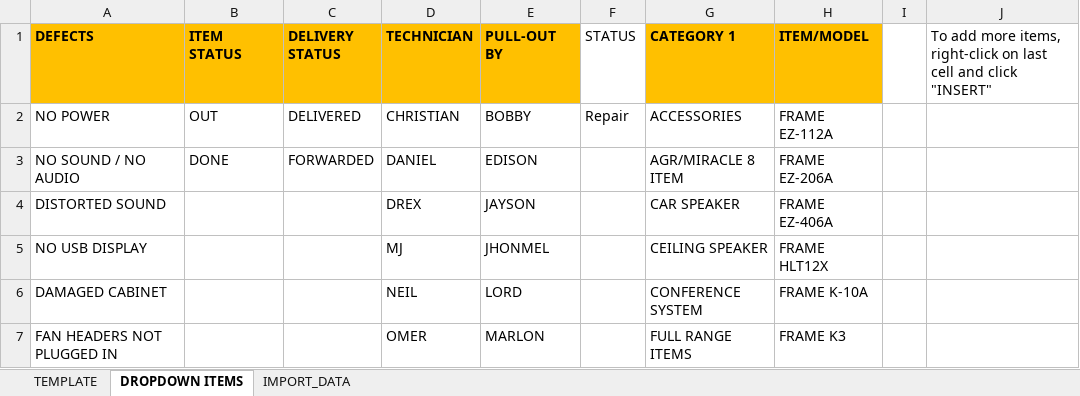
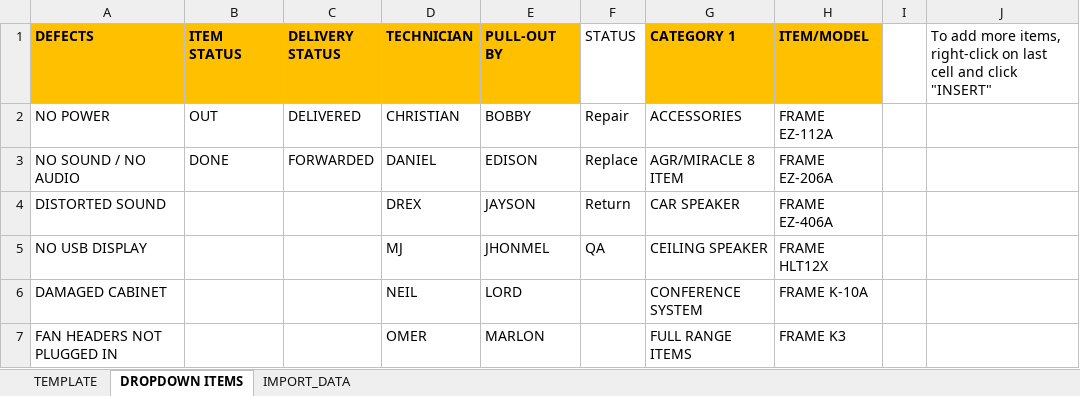
Before and after one commit to alotofnekos/CSSWENG-Report-Generator, an Excel workbook: MONITORING_SPREADSHEET_TEMPLATE.xlsx, sheet DROPDOWN ITEMS, drawn as a sheet; only a part is shown; values as stored, in another font and other column widths than the file's, no borders; table styles not drawn; the diff names each change by its address in the sheet, - before the commit and + after, or states it on an @@ line.

```diff
--- a/MONITORING_SPREADSHEET_TEMPLATE.xlsx (sheet DROPDOWN ITEMS)
+++ b/MONITORING_SPREADSHEET_TEMPLATE.xlsx (sheet DROPDOWN ITEMS)
-F3 (STATUS): (empty)
+F3 (STATUS): Replace
-F4 (STATUS): (empty)
+F4 (STATUS): Return
-F5 (STATUS): (empty)
+F5 (STATUS): QA
```
Also changed, not shown: sheet IMPORT_DATA, sheet TEMPLATE, charts or pictures.
